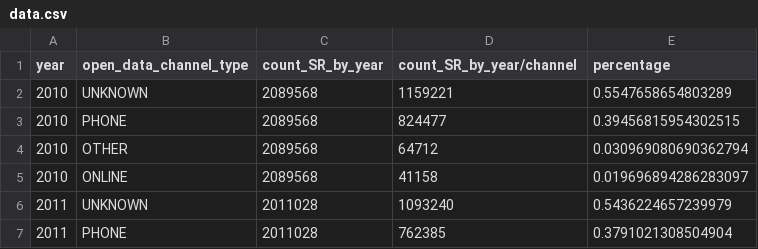
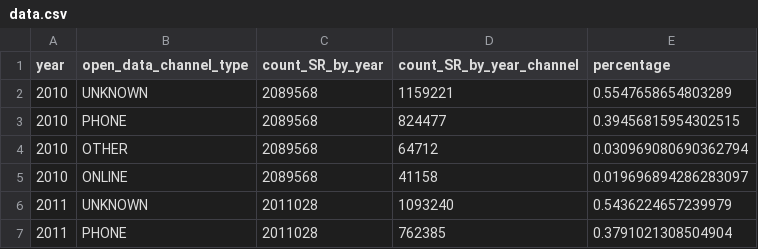
Before and after one commit to valentinajaramillor/GCP_Tableau, a CSV file: data/channel_evolution_by_year/data.csv, drawn as a sheet; only a part is shown.

Commit message:
Fixed data

```diff
--- a/data/channel_evolution_by_year/data.csv
+++ b/data/channel_evolution_by_year/data.csv
@@ -1,2 +1,2 @@
-year,open_data_channel_type,count_SR_by_year,count_SR_by_year/channel,percentage
+year,open_data_channel_type,count_SR_by_year,count_SR_by_year_channel,percentage
 2010,UNKNOWN,2089568,1159221,0.5547658654803289
```
Also changed, not shown: data/most_recurrent_complaints_by_agency/data.csv, 5 other files.
